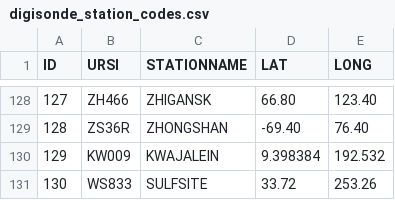
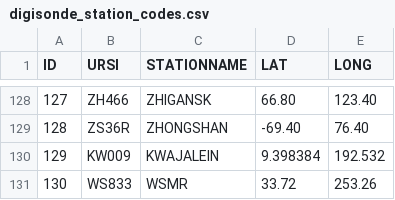
Before and after one commit to shibaji7/pynasonde, a CSV file: pynasonde/digisonde_station_codes.csv, drawn as a sheet; only a part is shown, gaps mark what is left out.

Commit message:
Updated WSMR name in station codes

```diff
--- a/pynasonde/digisonde_station_codes.csv
+++ b/pynasonde/digisonde_station_codes.csv
@@ -130,2 +130,2 @@ ID,URSI,STATIONNAME,LAT,LONG
 129,KW009,KWAJALEIN,9.398384,192.532
-130,WS833,SULFSITE,33.72,253.26
+130,WS833,WSMR,33.72,253.26
```
Also changed, not shown: 2 other files.
